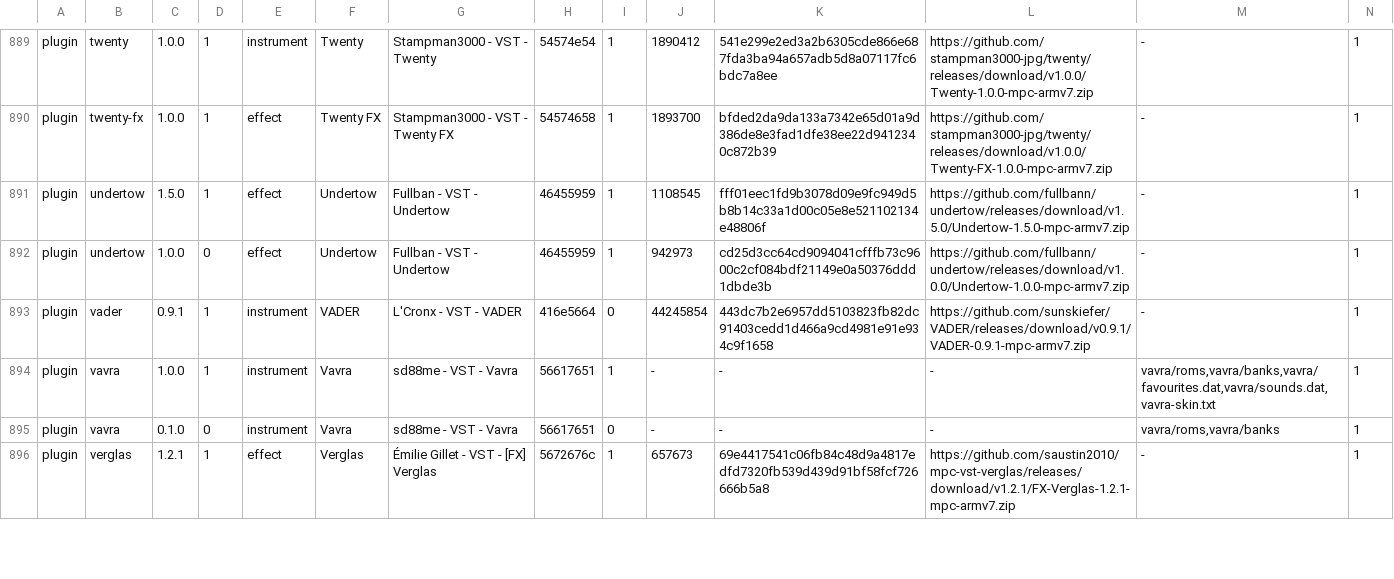
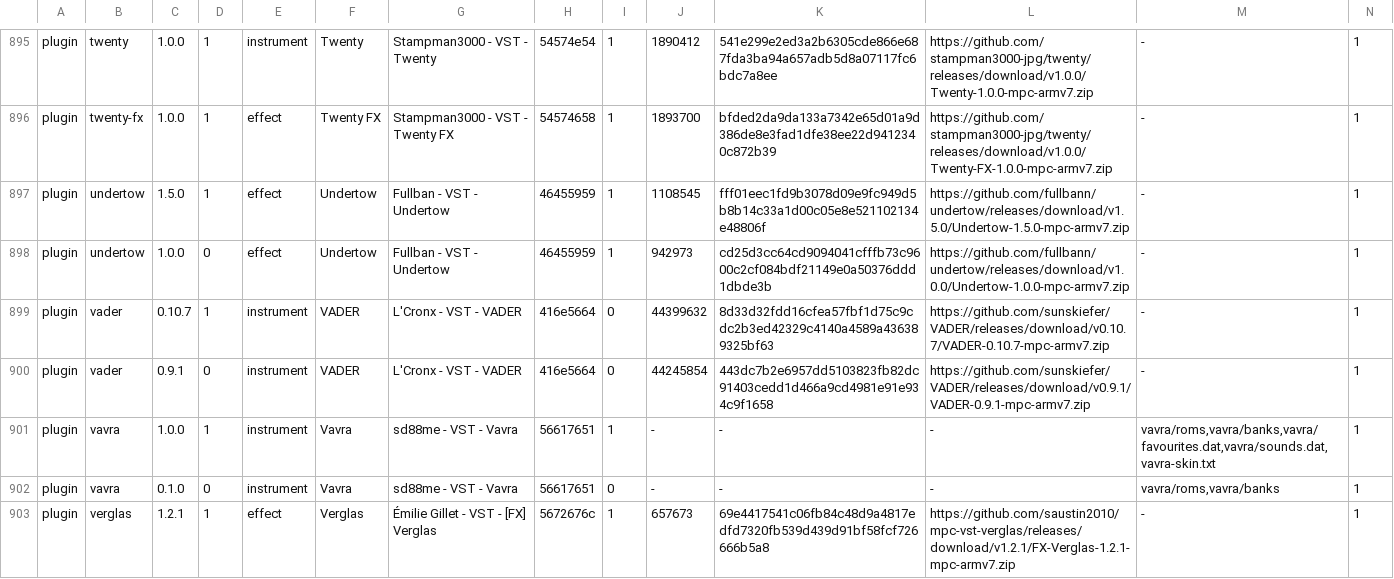
Before and after one commit to sd88me/sd88me.github.io, a TSV file: mpc-vst-plugins/catalog.tsv, drawn as a sheet; only a part is shown, gaps mark what is left out; addresses are those after the commit; rows hold the shown columns only; the diff covers the shown part only; the diff names each change by its address in the sheet, - before the commit and + after, or states it on an @@ line.

Commit message:
Mirror the catalog from open-mpc/mpc-vst-plugins@3a0548e

```diff
--- a/mpc-vst-plugins/catalog.tsv
+++ b/mpc-vst-plugins/catalog.tsv
+row 899: plugin | vader | 0.10.7 | 1 | instrument | VADER | L'Cronx - VST - VADER | 416e5664 | 0 | 44399632 | 8d33d32fdd16cfea57fbf1d75c9cdc2b3ed42329c4140a4589a436389325bf63 | https://github.com/sunskiefer/VADER/releases/download/v0.10.7/VADER-0.10.7-mpc-armv7.zip | - | 1
-D900: 1
+D900: 0
```
Also changed, not shown: 6 added rows and 5 edited cells elsewhere in this file, 2 other files.
